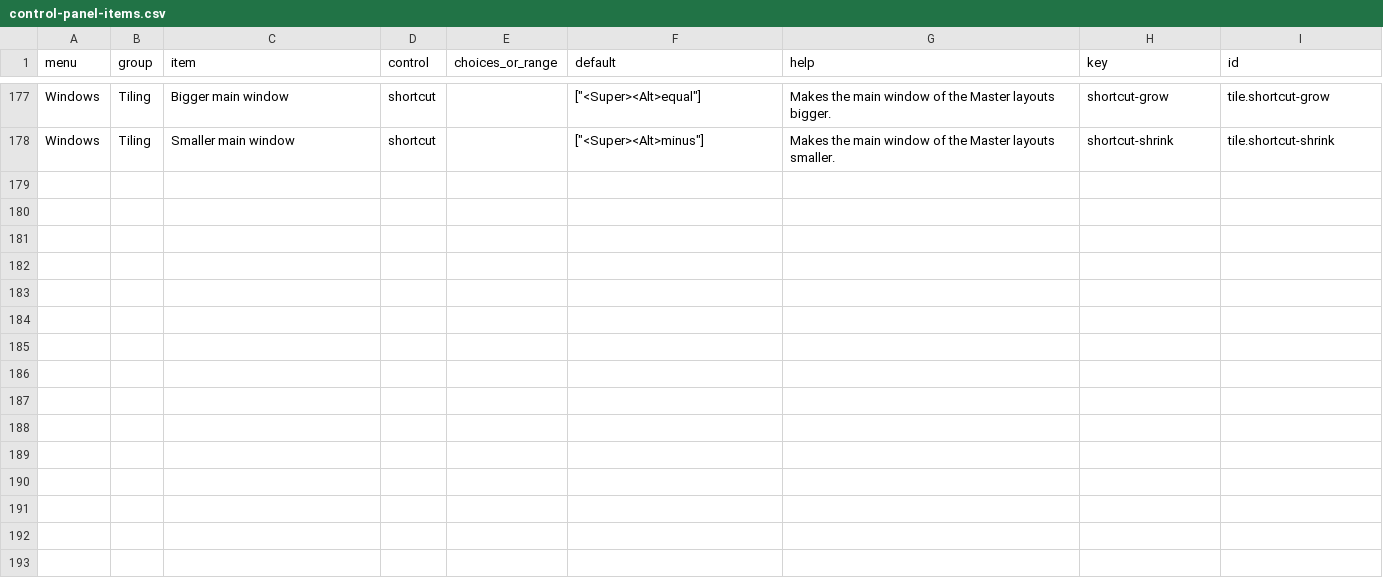
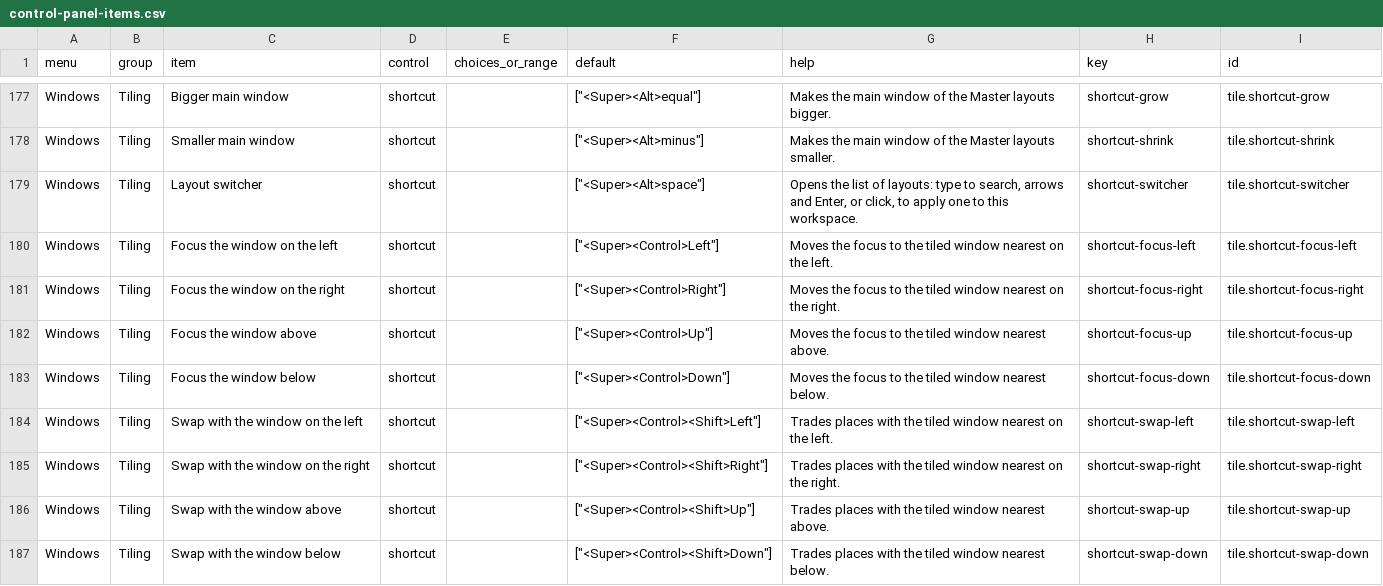
Before and after one commit to nerufuyo/niro-control, a CSV file: docs/control-panel-items.csv, drawn as a sheet; only a part is shown, gaps mark what is left out.

```diff
--- a/docs/control-panel-items.csv
+++ b/docs/control-panel-items.csv
@@ -178 +178,10 @@ Windows,Tiling,Bigger main window,shortcut,,"[""<Super><Alt>equal""]",Makes the
 Windows,Tiling,Smaller main window,shortcut,,"[""<Super><Alt>minus""]",Makes the main window of the Master layouts smaller.,shortcut-shrink,tile.shortcut-shrink
+Windows,Tiling,Layout switcher,shortcut,,"[""<Super><Alt>space""]","Opens the list of layouts: type to search, arrows and Enter, or click, to apply one to this workspace.",shortcut-switcher,tile.shortcut-switcher
+Windows,Tiling,Focus the window on the left,shortcut,,"[""<Super><Control>Left""]",Moves the focus to the tiled window nearest on the left.,shortcut-focus-left,tile.shortcut-focus-left
+Windows,Tiling,Focus the window on the right,shortcut,,"[""<Super><Control>Right""]",Moves the focus to the tiled window nearest on the right.,shortcut-focus-right,tile.shortcut-focus-right
+Windows,Tiling,Focus the window above,shortcut,,"[""<Super><Control>Up""]",Moves the focus to the tiled window nearest above.,shortcut-focus-up,tile.shortcut-focus-up
+Windows,Tiling,Focus the window below,shortcut,,"[""<Super><Control>Down""]",Moves the focus to the tiled window nearest below.,shortcut-focus-down,tile.shortcut-focus-down
+Windows,Tiling,Swap with the window on the left,shortcut,,"[""<Super><Control><Shift>Left""]",Trades places with the tiled window nearest on the left.,shortcut-swap-left,tile.shortcut-swap-left
+Windows,Tiling,Swap with the window on the right,shortcut,,"[""<Super><Control><Shift>Right""]",Trades places with the tiled window nearest on the right.,shortcut-swap-right,tile.shortcut-swap-right
+Windows,Tiling,Swap with the window above,shortcut,,"[""<Super><Control><Shift>Up""]",Trades places with the tiled window nearest above.,shortcut-swap-up,tile.shortcut-swap-up
+Windows,Tiling,Swap with the window below,shortcut,,"[""<Super><Control><Shift>Down""]",Trades places with the tiled window nearest below.,shortcut-swap-down,tile.shortcut-swap-down
```
Also changed, not shown: 13 other files.
